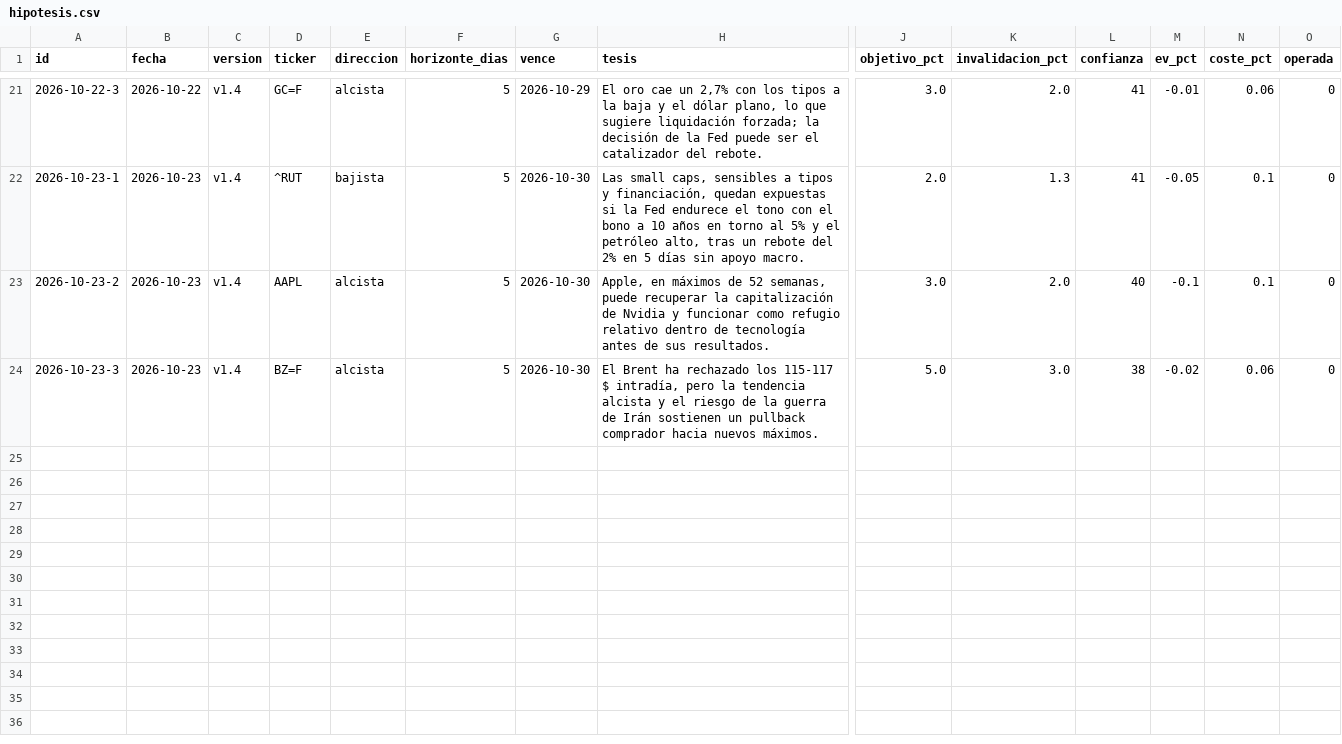
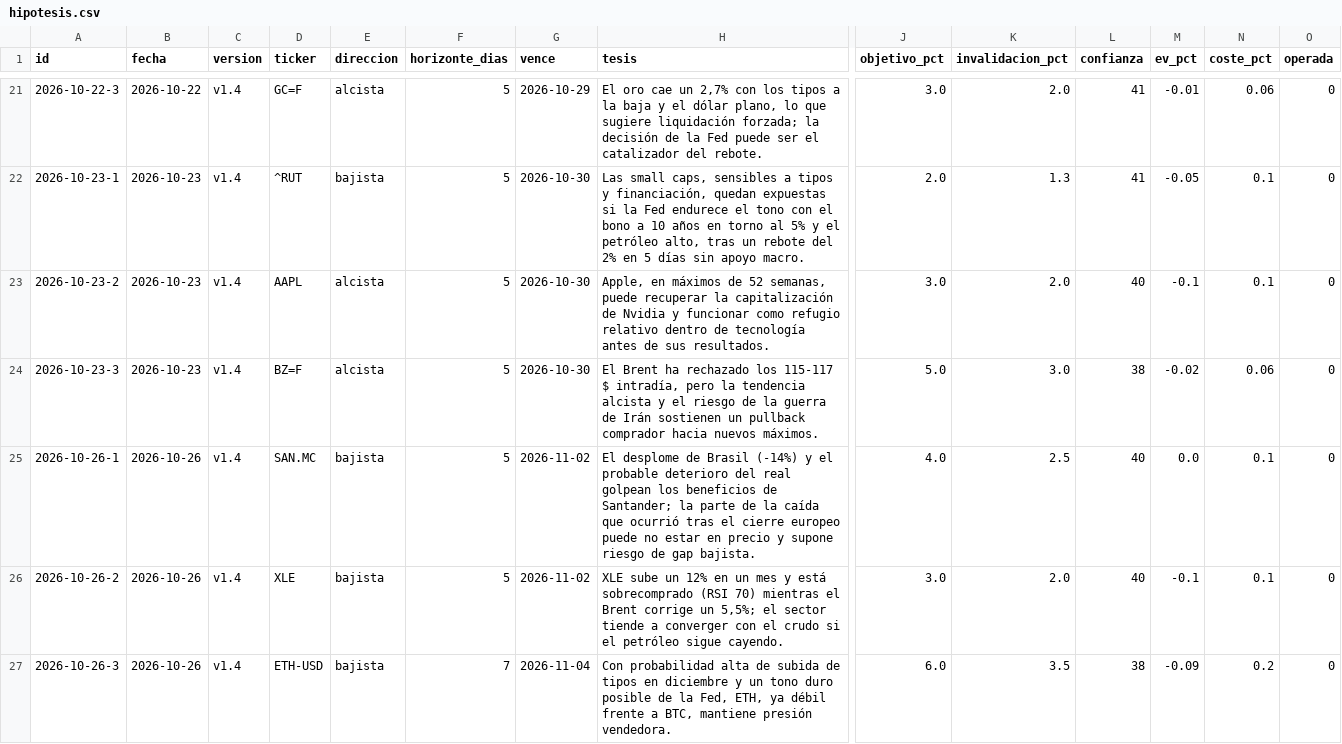
Before and after one commit to xqwertyx-ai/Tradingbot, a CSV file: data/dashboard/hipotesis.csv, drawn as a sheet; only a part is shown, gaps mark what is left out; rows hold the shown columns only; the diff names each change by its address in the sheet, - before the commit and + after, or states it on an @@ line.

```diff
--- a/data/dashboard/hipotesis.csv
+++ b/data/dashboard/hipotesis.csv
+row 25: 2026-10-26-1 | 2026-10-26 | v1.4 | SAN.MC | bajista | 5 | 2026-11-02 | El desplome de Brasil (-14%) y el probable deterioro del real golpean los beneficios de Santander; la parte de la caída que ocurrió tras el cierre europeo puede no estar en precio y supone riesgo de gap bajista. | 4.0 | 2.5 | 40 | 0.0 | 0.1 | 0
+row 26: 2026-10-26-2 | 2026-10-26 | v1.4 | XLE | bajista | 5 | 2026-11-02 | XLE sube un 12% en un mes y está sobrecomprado (RSI 70) mientras el Brent corrige un 5,5%; el sector tiende a converger con el crudo si el petróleo sigue cayendo. | 3.0 | 2.0 | 40 | -0.1 | 0.1 | 0
+row 27: 2026-10-26-3 | 2026-10-26 | v1.4 | ETH-USD | bajista | 7 | 2026-11-04 | Con probabilidad alta de subida de tipos en diciembre y un tono duro posible de la Fed, ETH, ya débil frente a BTC, mantiene presión vendedora. | 6.0 | 3.5 | 38 | -0.09 | 0.2 | 0
```
Also changed, not shown: 8 other files.
